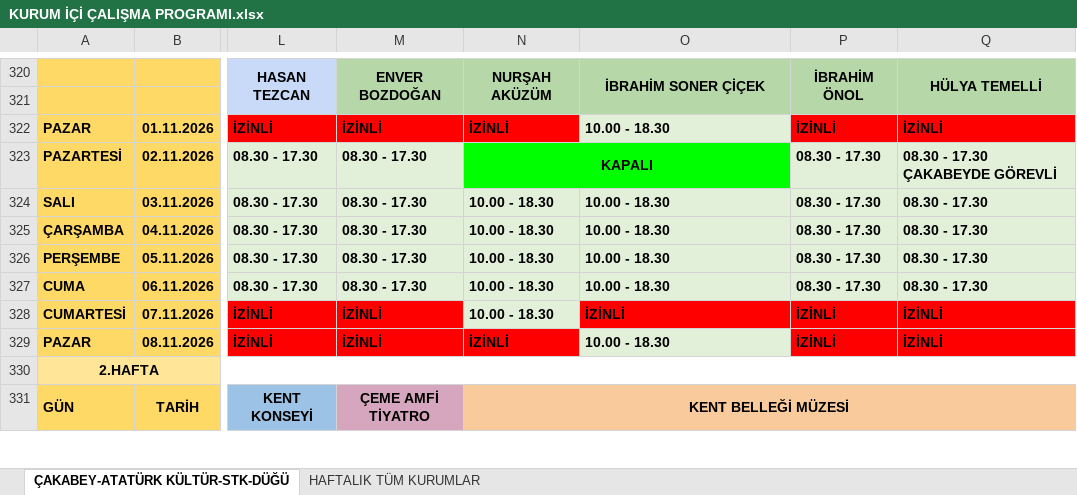
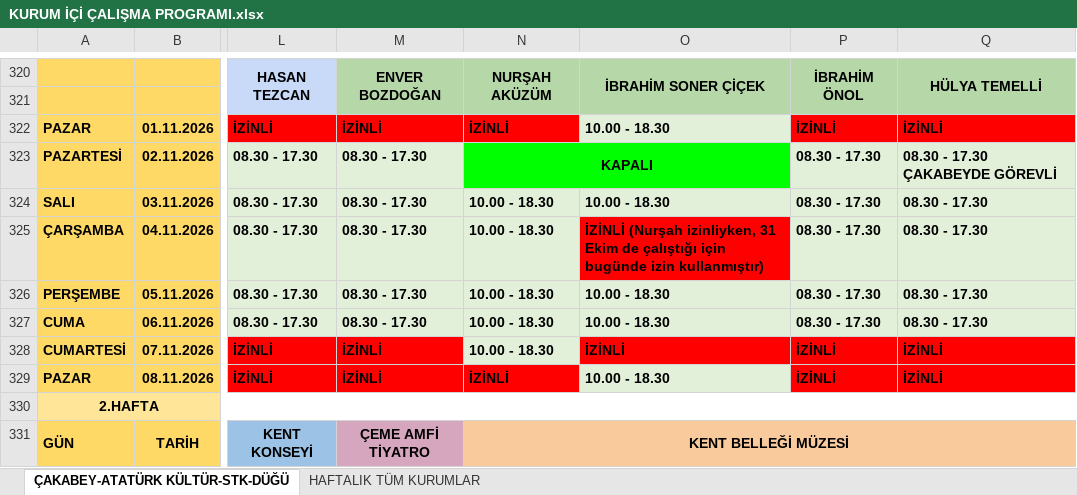
Before and after one commit to ilhanakd-max/calisma-programi-data, an Excel workbook: KURUM İÇİ ÇALIŞMA PROGRAMI.xlsx, sheet ÇAKABEY-ATATÜRK KÜLTÜR-STK-DÜĞÜ, drawn as a sheet; only a part is shown, gaps mark what is left out; values as stored, in another font and other column widths than the file's, no borders; charts and pictures and conditional formats not drawn; the diff names each change by its address in the sheet, - before the commit and + after, or states it on an @@ line.

```diff
--- a/KURUM İÇİ ÇALIŞMA PROGRAMI.xlsx (sheet ÇAKABEY-ATATÜRK KÜLTÜR-STK-DÜĞÜ)
+++ b/KURUM İÇİ ÇALIŞMA PROGRAMI.xlsx (sheet ÇAKABEY-ATATÜRK KÜLTÜR-STK-DÜĞÜ)
-O325: 10.00 - 18.30
+O325: İZİNLİ (Nurşah izinliyken, 31 Ekim de çalıştığı için bugünde izin kullanmıştır)
-O325 fill: #E2EFD9
+O325 fill: #FF0000
```
